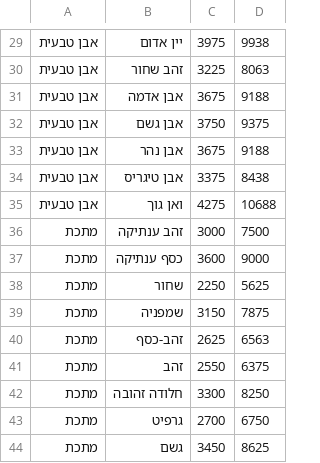
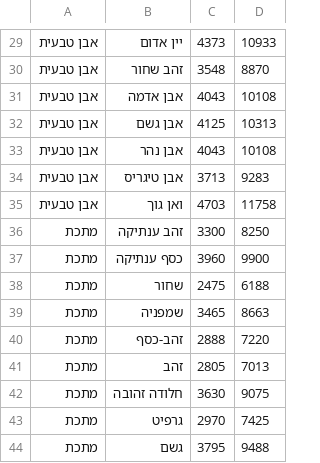
Before and after one commit to dangross99/ascenso-website, a CSV file: public/data/price-list.csv, drawn as a sheet; only a part is shown, gaps mark what is left out; the diff covers the shown part only; the diff names each change by its address in the sheet, - before the commit and + after, or states it on an @@ line.

```diff
--- a/public/data/price-list.csv
+++ b/public/data/price-list.csv
-C29: 3975
+C29: 4373
-D29: 9938
+D29: 10933
-C30: 3225
+C30: 3548
-D30: 8063
+D30: 8870
-C31: 3675
+C31: 4043
-D31: 9188
+D31: 10108
-C32: 3750
+C32: 4125
-D32: 9375
+D32: 10313
-C33: 3675
+C33: 4043
-D33: 9188
+D33: 10108
-C34: 3375
+C34: 3713
-D34: 8438
+D34: 9283
-C35: 4275
+C35: 4703
-D35: 10688
+D35: 11758
-C36: 3000
+C36: 3300
-D36: 7500
+D36: 8250
-C37: 3600
+C37: 3960
-D37: 9000
+D37: 9900
-C38: 2250
+C38: 2475
-D38: 5625
+D38: 6188
-C39: 3150
+C39: 3465
-D39: 7875
+D39: 8663
-C40: 2625
+C40: 2888
-D40: 6563
+D40: 7220
-C41: 2550
+C41: 2805
-D41: 6375
+D41: 7013
-C42: 3300
+C42: 3630
-D42: 8250
+D42: 9075
-C43: 2700
+C43: 2970
-D43: 6750
+D43: 7425
-C44: 3450
+C44: 3795
-D44: 8625
+D44: 9488
```
Also changed, not shown: 56 edited cells elsewhere in this file, 2 other files.
